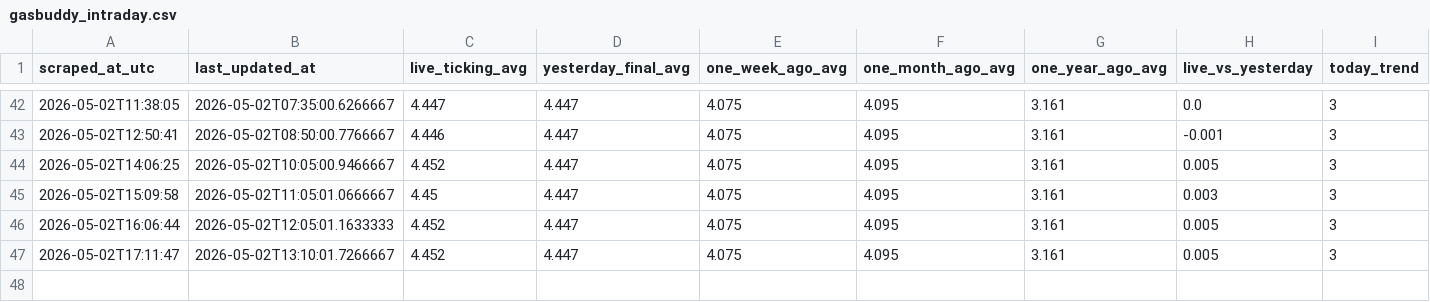
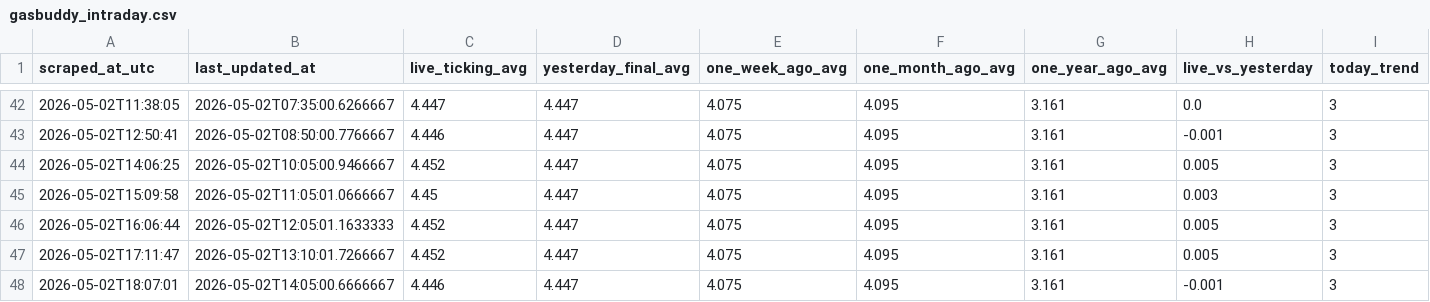
Before and after one commit to GILLIONAIREZ/gas-tracker, a CSV file: data/gasbuddy_intraday.csv, drawn as a sheet; only a part is shown, gaps mark what is left out; the diff names each change by its address in the sheet, - before the commit and + after, or states it on an @@ line.

```diff
--- a/data/gasbuddy_intraday.csv
+++ b/data/gasbuddy_intraday.csv
+row 48: 2026-05-02T18:07:01 | 2026-05-02T14:05:00.6666667 | 4.446 | 4.447 | 4.075 | 4.095 | 3.161 | -0.001 | 3
```
